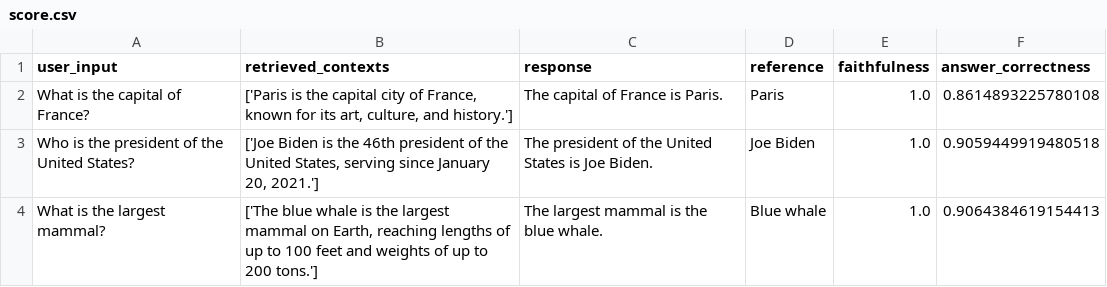
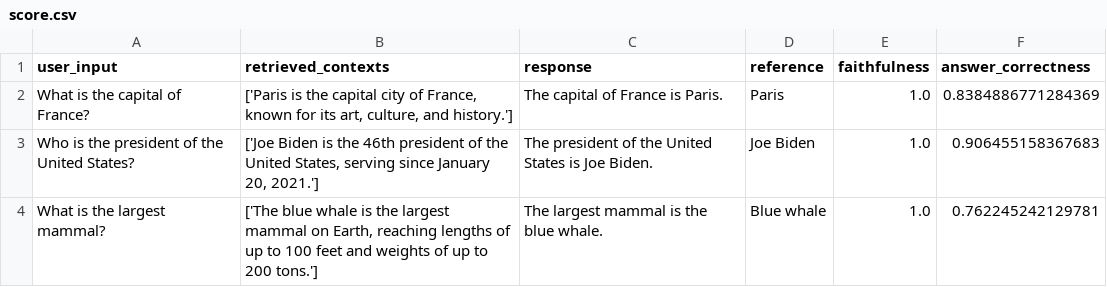
Before and after one commit to craitose/LLM-Evaluation, a CSV file: score.csv, drawn as a sheet.

```diff
--- a/score.csv
+++ b/score.csv
@@ -1,4 +1,4 @@
 user_input,retrieved_contexts,response,reference,faithfulness,answer_correctness
-What is the capital of France?,"['Paris is the capital city of France, known for its art, culture, and history.']",The capital of France is Paris.,Paris,1.0,0.8614893225780108
-Who is the president of the United States?,"['Joe Biden is the 46th president of the United States, serving since January 20, 2021.']",The president of the United States is Joe Biden.,Joe Biden,1.0,0.9059449919480518
-What is the largest mammal?,"['The blue whale is the largest mammal on Earth, reaching lengths of up to 100 feet and weights of up to 200 tons.']",The largest mammal is the blue whale.,Blue whale,1.0,0.9064384619154413
+What is the capital of France?,"['Paris is the capital city of France, known for its art, culture, and history.']",The capital of France is Paris.,Paris,1.0,0.8384886771284369
+Who is the president of the United States?,"['Joe Biden is the 46th president of the United States, serving since January 20, 2021.']",The president of the United States is Joe Biden.,Joe Biden,1.0,0.906455158367683
+What is the largest mammal?,"['The blue whale is the largest mammal on Earth, reaching lengths of up to 100 feet and weights of up to 200 tons.']",The largest mammal is the blue whale.,Blue whale,1.0,0.762245242129781
```
Also changed, not shown: 4 other files.
